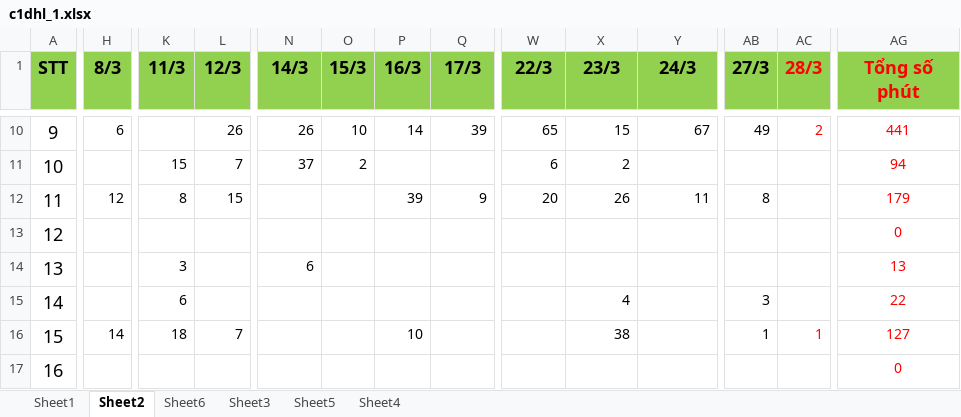
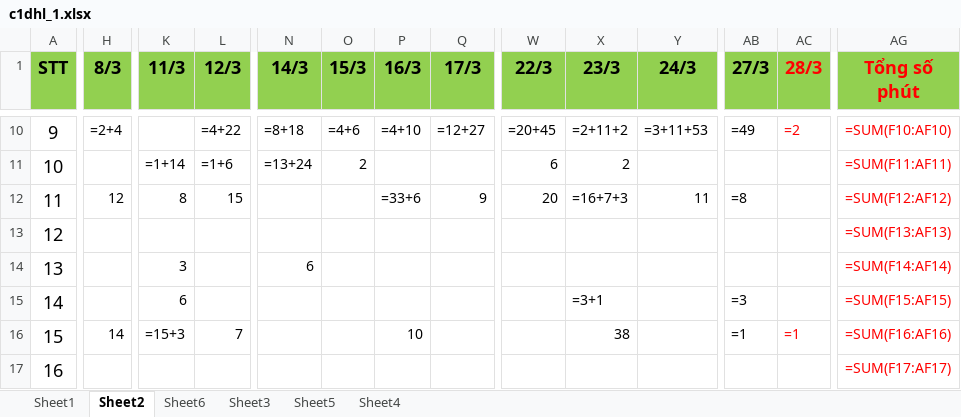
Before and after one commit to tvu47/sp_excel_input, an Excel workbook: c1dhl_1.xlsx, sheet Sheet2, drawn as a sheet; only a part is shown, gaps mark what is left out; values as stored, in another font and other column widths than the file's, no borders; formulas without a stored value are shown as written; the diff covers the shown part only; the diff names each change by its address in the sheet, - before the commit and + after, or states it on an @@ line.

```diff
--- a/c1dhl_1.xlsx (sheet Sheet2)
+++ b/c1dhl_1.xlsx (sheet Sheet2)
-H10 (8/3): 6
+H10 (8/3): =2+4
-L10 (12/3): 26
+L10 (12/3): =4+22
-N10 (14/3): 26
+N10 (14/3): =8+18
-O10 (15/3): 10
+O10 (15/3): =4+6
-P10 (16/3): 14
+P10 (16/3): =4+10
-Q10 (17/3): 39
+Q10 (17/3): =12+27
-W10 (22/3): 65
+W10 (22/3): =20+45
-X10 (23/3): 15
+X10 (23/3): =2+11+2
-Y10 (24/3): 67
+Y10 (24/3): =3+11+53
-AB10 (27/3): 49
+AB10 (27/3): =49
-AC10 (28/3): 2
+AC10 (28/3): =2
-AG10 (Tổng số phút): 441
+AG10 (Tổng số phút): =SUM(F10:AF10)
-K11 (11/3): 15
+K11 (11/3): =1+14
-L11 (12/3): 7
+L11 (12/3): =1+6
-N11 (14/3): 37
+N11 (14/3): =13+24
-AG11 (Tổng số phút): 94
+AG11 (Tổng số phút): =SUM(F11:AF11)
-P12 (16/3): 39
+P12 (16/3): =33+6
-X12 (23/3): 26
+X12 (23/3): =16+7+3
-AB12 (27/3): 8
+AB12 (27/3): =8
-AG12 (Tổng số phút): 179
+AG12 (Tổng số phút): =SUM(F12:AF12)
-AG13 (Tổng số phút): 0
+AG13 (Tổng số phút): =SUM(F13:AF13)
-AG14 (Tổng số phút): 13
+AG14 (Tổng số phút): =SUM(F14:AF14)
-X15 (23/3): 4
+X15 (23/3): =3+1
-AB15 (27/3): 3
+AB15 (27/3): =3
-AG15 (Tổng số phút): 22
+AG15 (Tổng số phút): =SUM(F15:AF15)
-K16 (11/3): 18
+K16 (11/3): =15+3
-AB16 (27/3): 1
+AB16 (27/3): =1
-AC16 (28/3): 1
+AC16 (28/3): =1
-AG16 (Tổng số phút): 127
+AG16 (Tổng số phút): =SUM(F16:AF16)
-AG17 (Tổng số phút): 0
+AG17 (Tổng số phút): =SUM(F17:AF17)
```
Also changed, not shown: 758 added rows and 269 edited cells elsewhere in this sheet, sheet Sheet6, sheet Sheet1, hidden cells, 1 other file.
